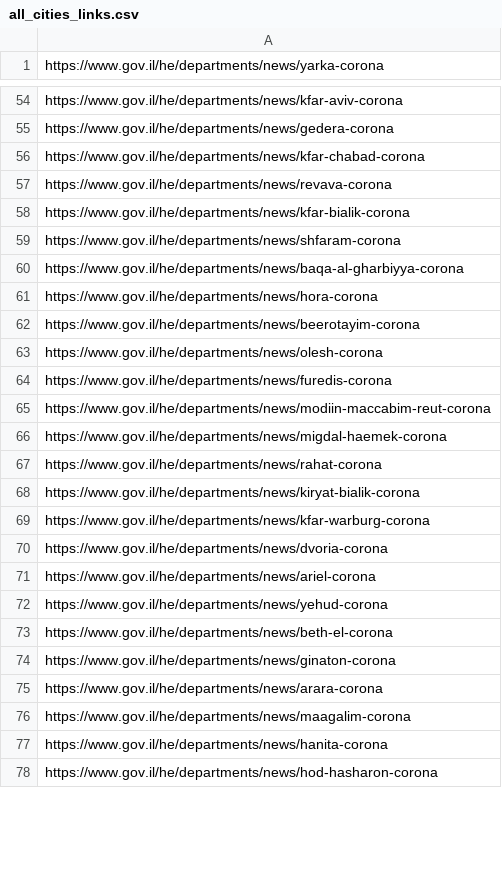
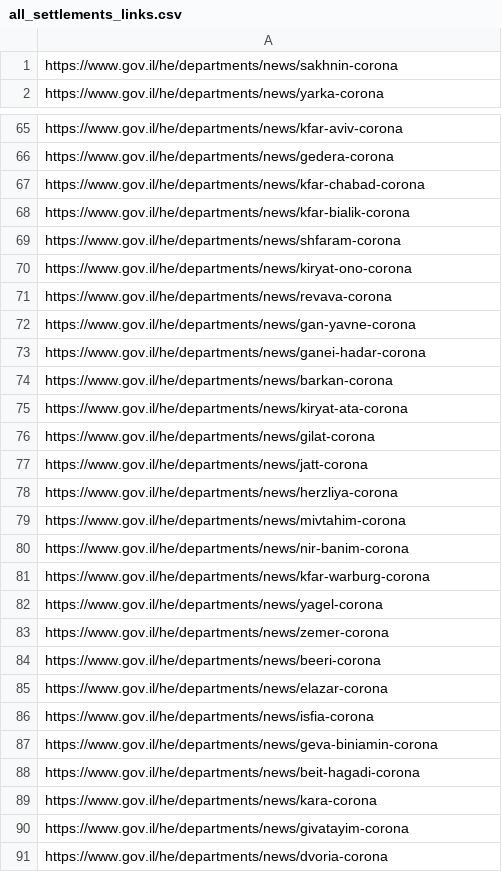
Before and after one commit to erez-aharonov/covid-19-israel-tracker, a CSV file: all_settlements_links.csv (was all_cities_links.csv), drawn as a sheet; only a part is shown, gaps mark what is left out; the shorter side is filled out with more unchanged rows; the diff covers the shown part only.

```diff
--- a/all_cities_links.csv
+++ b/all_settlements_links.csv
@@ -1 +1,2 @@
+https://www.gov.il/he/departments/news/sakhnin-corona
 https://www.gov.il/he/departments/news/yarka-corona
@@ -56,15 +67,25 @@ https://www.gov.il/he/departments/news/gedera-corona
 https://www.gov.il/he/departments/news/kfar-chabad-corona
-https://www.gov.il/he/departments/news/revava-corona
 https://www.gov.il/he/departments/news/kfar-bialik-corona
 https://www.gov.il/he/departments/news/shfaram-corona
-https://www.gov.il/he/departments/news/baqa-al-gharbiyya-corona
-https://www.gov.il/he/departments/news/hora-corona
-https://www.gov.il/he/departments/news/beerotayim-corona
-https://www.gov.il/he/departments/news/olesh-corona
-https://www.gov.il/he/departments/news/furedis-corona
-https://www.gov.il/he/departments/news/modiin-maccabim-reut-corona
-https://www.gov.il/he/departments/news/migdal-haemek-corona
-https://www.gov.il/he/departments/news/rahat-corona
-https://www.gov.il/he/departments/news/kiryat-bialik-corona
+https://www.gov.il/he/departments/news/kiryat-ono-corona
+https://www.gov.il/he/departments/news/revava-corona
+https://www.gov.il/he/departments/news/gan-yavne-corona
+https://www.gov.il/he/departments/news/ganei-hadar-corona
+https://www.gov.il/he/departments/news/barkan-corona
+https://www.gov.il/he/departments/news/kiryat-ata-corona
+https://www.gov.il/he/departments/news/gilat-corona
+https://www.gov.il/he/departments/news/jatt-corona
+https://www.gov.il/he/departments/news/herzliya-corona
+https://www.gov.il/he/departments/news/mivtahim-corona
+https://www.gov.il/he/departments/news/nir-banim-corona
 https://www.gov.il/he/departments/news/kfar-warburg-corona
+https://www.gov.il/he/departments/news/yagel-corona
+https://www.gov.il/he/departments/news/zemer-corona
+https://www.gov.il/he/departments/news/beeri-corona
+https://www.gov.il/he/departments/news/elazar-corona
+https://www.gov.il/he/departments/news/isfia-corona
+https://www.gov.il/he/departments/news/geva-biniamin-corona
+https://www.gov.il/he/departments/news/beit-hagadi-corona
+https://www.gov.il/he/departments/news/kara-corona
+https://www.gov.il/he/departments/news/givatayim-corona
 https://www.gov.il/he/departments/news/dvoria-corona
```
Also changed, not shown: 32 added rows, 13 removed rows, 9 moved rows and 8 edited cells elsewhere in this file, 4 other files.
